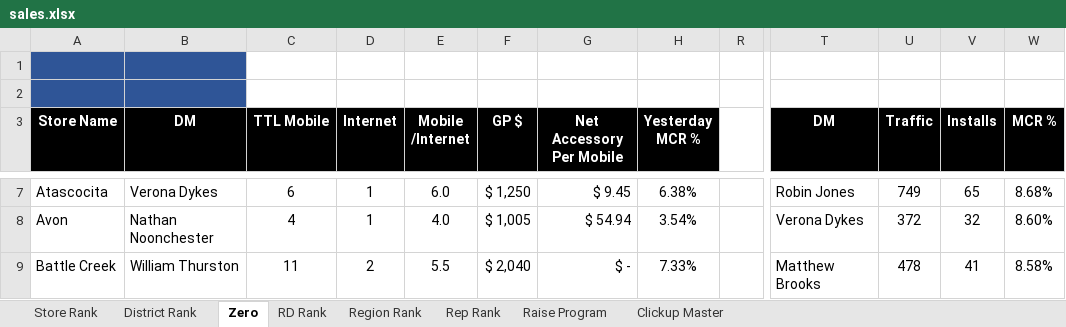
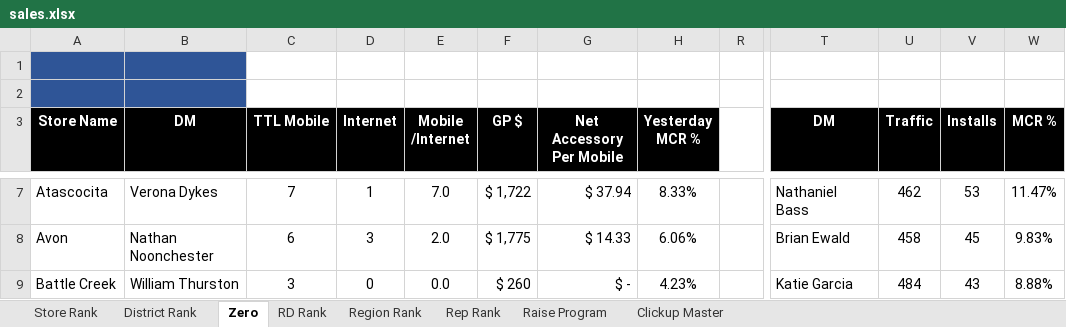
Before and after one commit to BlufoxMobile/Daily-Goals-Sheet, an Excel workbook: data/sales.xlsx, sheet Zero, drawn as a sheet; only a part is shown, gaps mark what is left out; values as stored, in another font and other column widths than the file's, no borders; charts and pictures and conditional formats not drawn; the diff covers the shown part only; the diff names each change by its address in the sheet, - before the commit and + after, or states it on an @@ line.

```diff
--- a/data/sales.xlsx (sheet Zero)
+++ b/data/sales.xlsx (sheet Zero)
-C7 (TTL Mobile): 6
+C7 (TTL Mobile): 7
-E7 (Mobile /Internet): 6.0
+E7 (Mobile /Internet): 7.0
-F7 (GP $): $ 1,250
+F7 (GP $): $ 1,722
-G7 (Net Accessory Per Mobile): $ 9.45
+G7 (Net Accessory Per Mobile): $ 37.94
-H7 (Yesterday MCR %): 6.38%
+H7 (Yesterday MCR %): 8.33%
-T7 (DM): Robin Jones
+T7 (DM): Nathaniel Bass
-U7 (Traffic): 749
+U7 (Traffic): 462
-V7 (Installs): 65
+V7 (Installs): 53
-W7 (MCR %): 8.68%
+W7 (MCR %): 11.47%
-C8 (TTL Mobile): 4
+C8 (TTL Mobile): 6
-D8 (Internet): 1
+D8 (Internet): 3
-E8 (Mobile /Internet): 4.0
+E8 (Mobile /Internet): 2.0
-F8 (GP $): $ 1,005
+F8 (GP $): $ 1,775
-G8 (Net Accessory Per Mobile): $ 54.94
+G8 (Net Accessory Per Mobile): $ 14.33
-H8 (Yesterday MCR %): 3.54%
+H8 (Yesterday MCR %): 6.06%
-T8 (DM): Verona Dykes
+T8 (DM): Brian Ewald
-U8 (Traffic): 372
+U8 (Traffic): 458
-V8 (Installs): 32
+V8 (Installs): 45
-W8 (MCR %): 8.60%
+W8 (MCR %): 9.83%
-C9 (TTL Mobile): 11
+C9 (TTL Mobile): 3
-D9 (Internet): 2
+D9 (Internet): 0
-E9 (Mobile /Internet): 5.5
+E9 (Mobile /Internet): 0.0
-F9 (GP $): $ 2,040
+F9 (GP $): $ 260
-H9 (Yesterday MCR %): 7.33%
+H9 (Yesterday MCR %): 4.23%
-T9 (DM): Matthew Brooks
+T9 (DM): Katie Garcia
-U9 (Traffic): 478
+U9 (Traffic): 484
-V9 (Installs): 41
+V9 (Installs): 43
-W9 (MCR %): 8.58%
+W9 (MCR %): 8.88%
```
Also changed, not shown: 892 edited cells elsewhere in this sheet, sheet Rep Rank, sheet Store Rank, sheet District Rank, sheet Region Rank, sheet RD Rank, sheet Raise Program, 1 more sheet, hidden cells.
